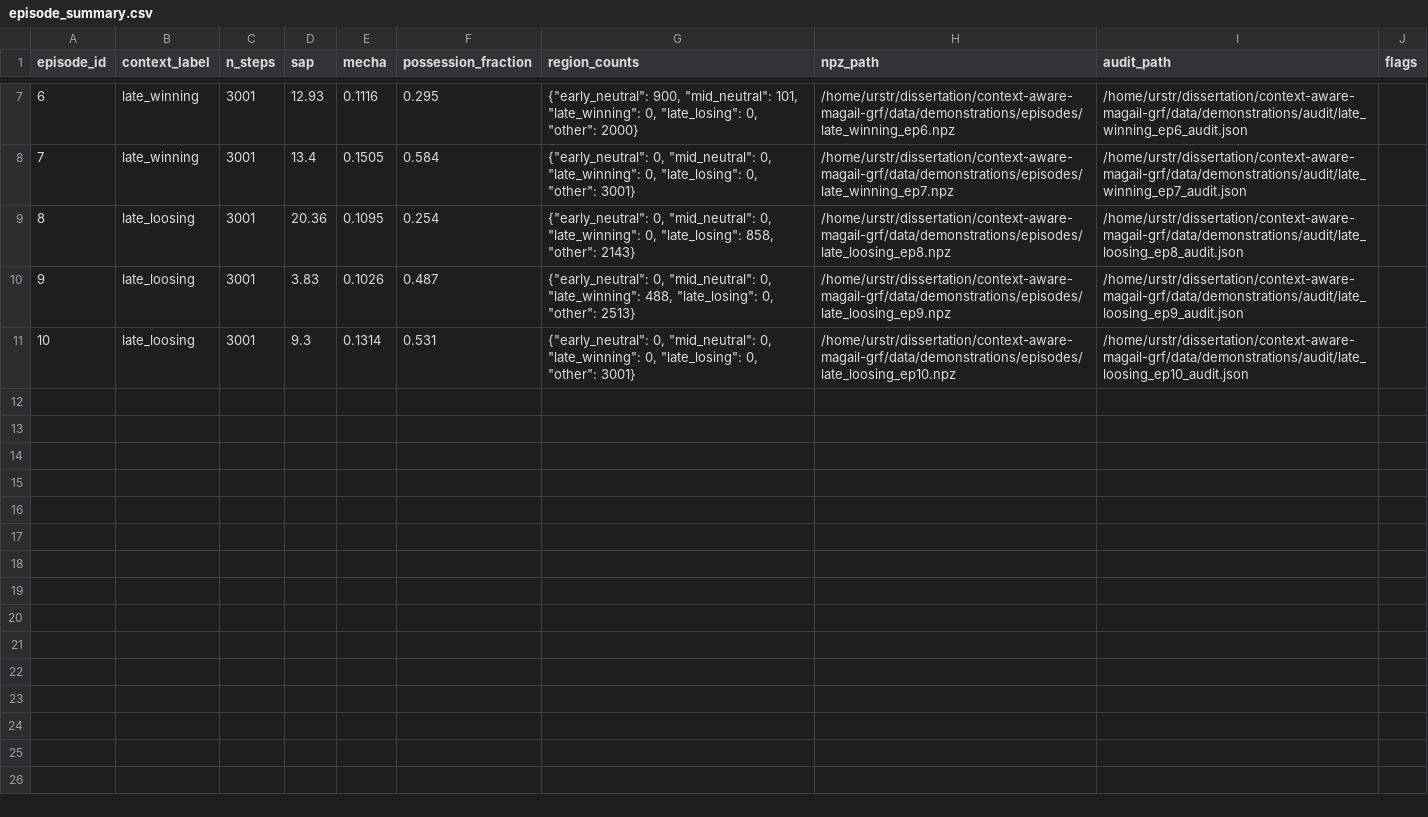
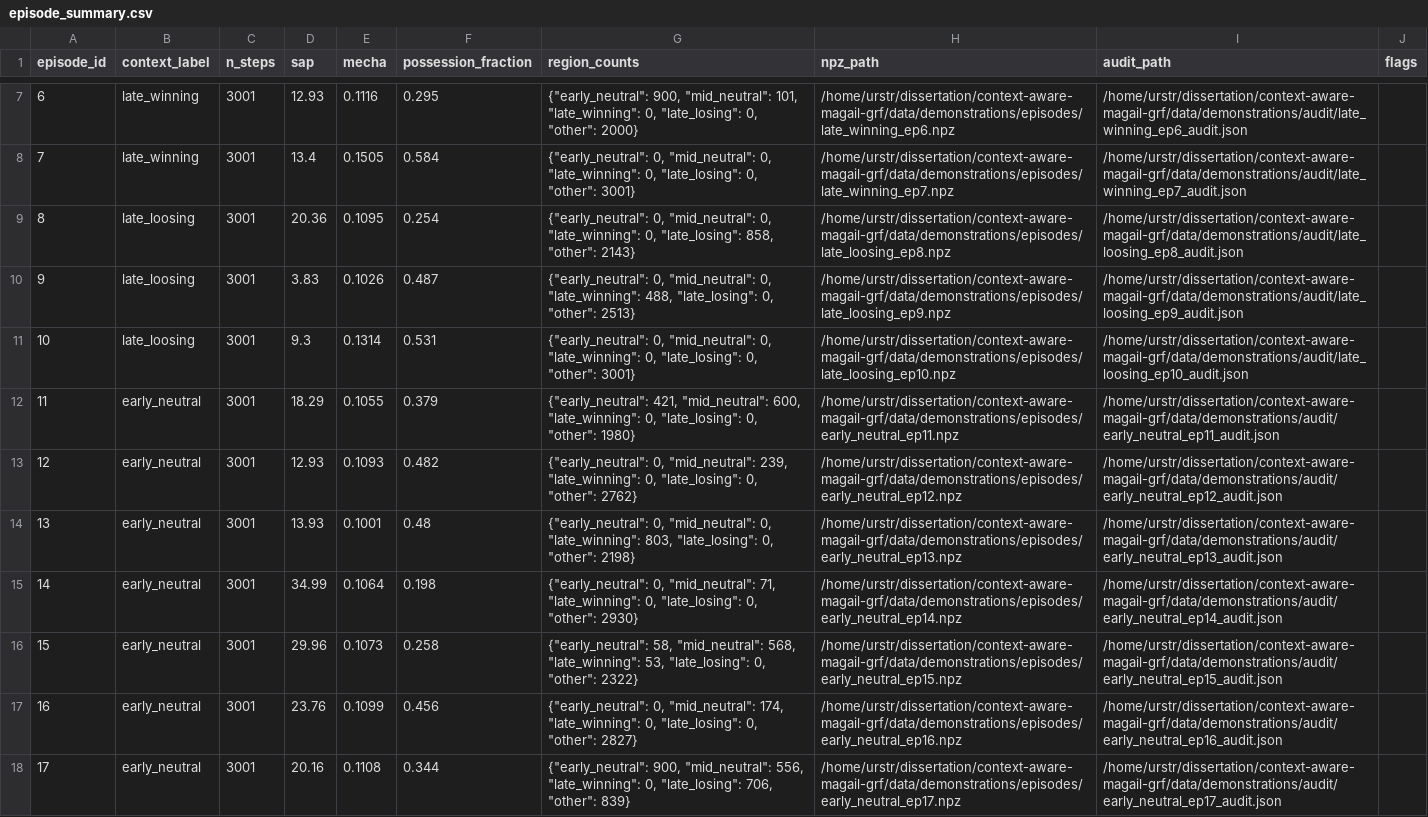
Before and after one commit to praneethkotipalli/context-aware-magail-grf, a CSV file: data/demonstrations/episode_summary.csv, drawn as a sheet; only a part is shown, gaps mark what is left out; the diff names each change by its address in the sheet, - before the commit and + after, or states it on an @@ line.

```diff
--- a/data/demonstrations/episode_summary.csv
+++ b/data/demonstrations/episode_summary.csv
+row 12: 11 | early_neutral | 3001 | 18.29 | 0.1055 | 0.379 | {"early_neutral": 421, "mid_neutral": 600, "late_winning": 0, "late_losing": 0, "other": 1980} | /home/urstr/dissertation/context-aware-magail-grf/data/demonstrations/episodes/early_neutral_ep11.npz | /home/urstr/dissertation/context-aware-magail-grf/data/demonstrations/audit/early_neutral_ep11_audit.json
+row 13: 12 | early_neutral | 3001 | 12.93 | 0.1093 | 0.482 | {"early_neutral": 0, "mid_neutral": 239, "late_winning": 0, "late_losing": 0, "other": 2762} | /home/urstr/dissertation/context-aware-magail-grf/data/demonstrations/episodes/early_neutral_ep12.npz | /home/urstr/dissertation/context-aware-magail-grf/data/demonstrations/audit/early_neutral_ep12_audit.json
+row 14: 13 | early_neutral | 3001 | 13.93 | 0.1001 | 0.48 | {"early_neutral": 0, "mid_neutral": 0, "late_winning": 803, "late_losing": 0, "other": 2198} | /home/urstr/dissertation/context-aware-magail-grf/data/demonstrations/episodes/early_neutral_ep13.npz | /home/urstr/dissertation/context-aware-magail-grf/data/demonstrations/audit/early_neutral_ep13_audit.json
+row 15: 14 | early_neutral | 3001 | 34.99 | 0.1064 | 0.198 | {"early_neutral": 0, "mid_neutral": 71, "late_winning": 0, "late_losing": 0, "other": 2930} | /home/urstr/dissertation/context-aware-magail-grf/data/demonstrations/episodes/early_neutral_ep14.npz | /home/urstr/dissertation/context-aware-magail-grf/data/demonstrations/audit/early_neutral_ep14_audit.json
+row 16: 15 | early_neutral | 3001 | 29.96 | 0.1073 | 0.258 | {"early_neutral": 58, "mid_neutral": 568, "late_winning": 53, "late_losing": 0, "other": 2322} | /home/urstr/dissertation/context-aware-magail-grf/data/demonstrations/episodes/early_neutral_ep15.npz | /home/urstr/dissertation/context-aware-magail-grf/data/demonstrations/audit/early_neutral_ep15_audit.json
+row 17: 16 | early_neutral | 3001 | 23.76 | 0.1099 | 0.456 | {"early_neutral": 0, "mid_neutral": 174, "late_winning": 0, "late_losing": 0, "other": 2827} | /home/urstr/dissertation/context-aware-magail-grf/data/demonstrations/episodes/early_neutral_ep16.npz | /home/urstr/dissertation/context-aware-magail-grf/data/demonstrations/audit/early_neutral_ep16_audit.json
+row 18: 17 | early_neutral | 3001 | 20.16 | 0.1108 | 0.344 | {"early_neutral": 900, "mid_neutral": 556, "late_winning": 0, "late_losing": 706, "other": 839} | /home/urstr/dissertation/context-aware-magail-grf/data/demonstrations/episodes/early_neutral_ep17.npz | /home/urstr/dissertation/context-aware-magail-grf/data/demonstrations/audit/early_neutral_ep17_audit.json
```
Also changed, not shown: 14 other files.
